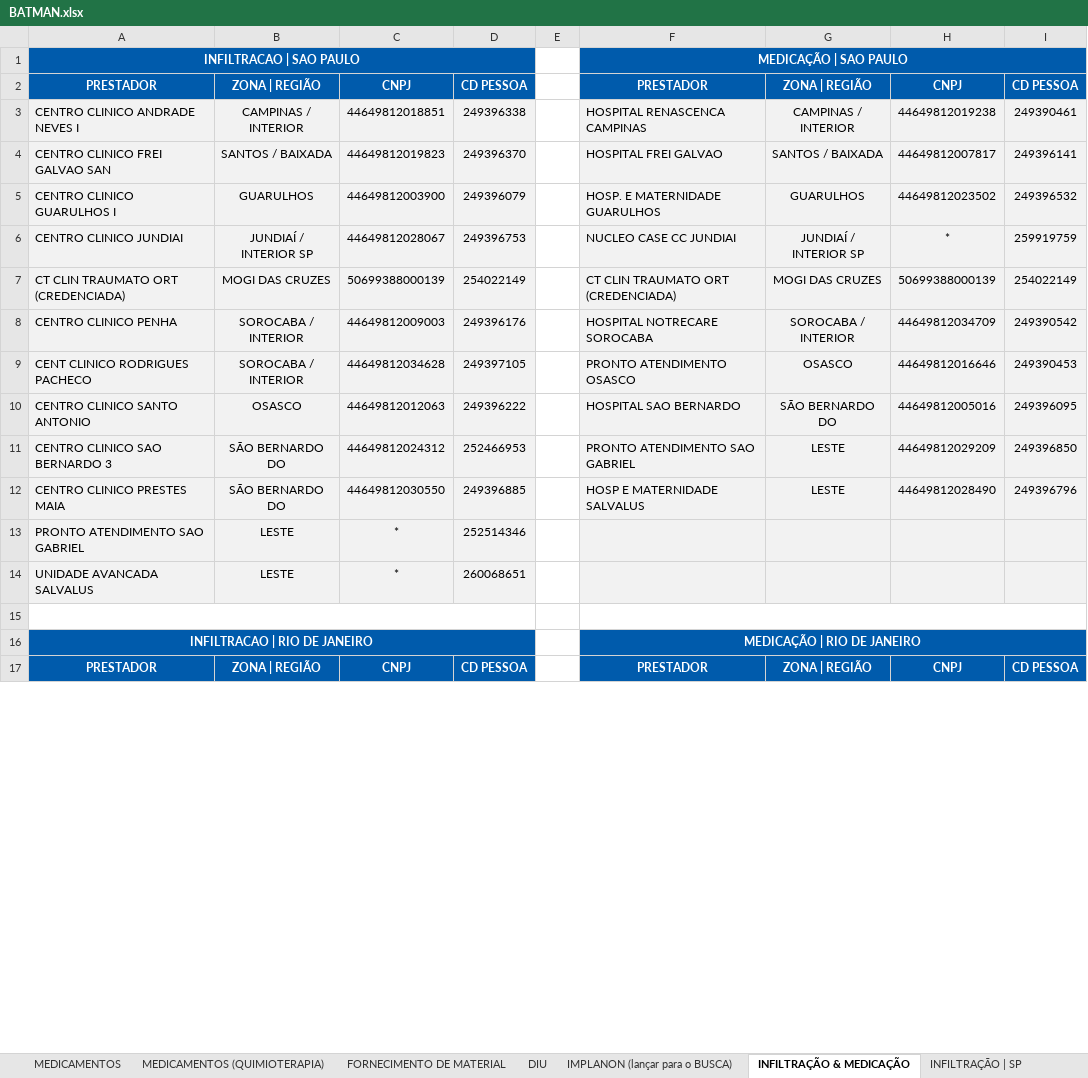
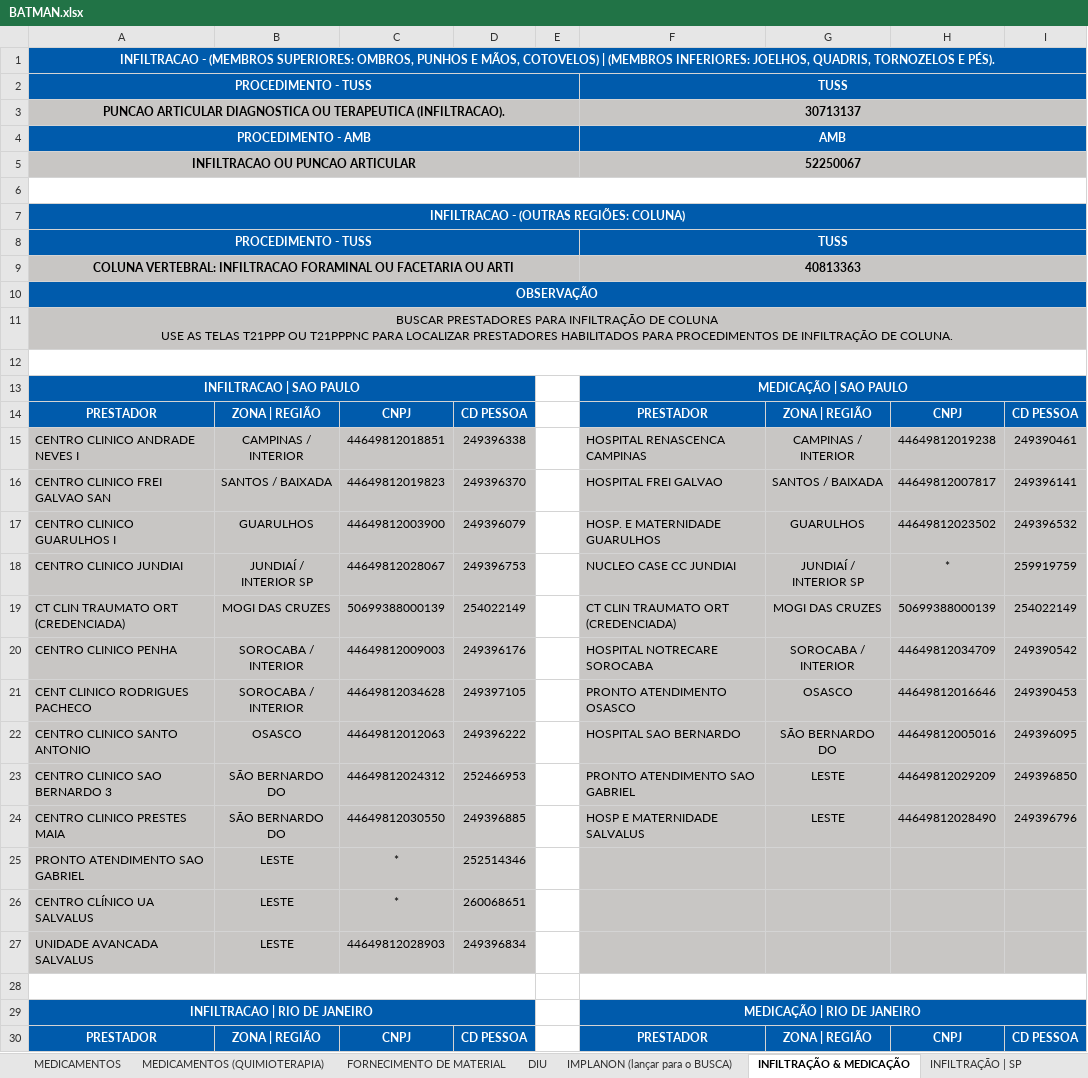
Before and after one commit to TH3EXE/MKACETE, an Excel workbook: BATMAN.xlsx, sheet INFILTRAÇÃO & MEDICAÇÃO, drawn as a sheet; only a part is shown; values as stored, in another font and other column widths than the file's, no borders; addresses are those after the commit; ↵ is a line break in a cell; the diff covers the shown part only; the diff names each change by its address in the sheet, - before the commit and + after, or states it on an @@ line.

```diff
--- a/BATMAN.xlsx (sheet INFILTRAÇÃO & MEDICAÇÃO)
+++ b/BATMAN.xlsx (sheet INFILTRAÇÃO & MEDICAÇÃO)
+row 1: INFILTRACAO - (MEMBROS SUPERIORES: OMBROS, PUNHOS E MÃOS, COTOVELOS) | (MEMBROS INFERIORES: JOELHOS, QUADRIS, TORNOZELOS E PÉS).
+row 2: PROCEDIMENTO - TUSS |  |  |  |  | TUSS
+row 3: PUNCAO ARTICULAR DIAGNOSTICA OU TERAPEUTICA (INFILTRACAO). |  |  |  |  | 30713137
+row 4: PROCEDIMENTO - AMB |  |  |  |  | AMB
+row 5: INFILTRACAO OU PUNCAO ARTICULAR |  |  |  |  | 52250067
+row 6: (empty)
+row 7: INFILTRACAO - (OUTRAS REGIÕES: COLUNA)
+row 8: PROCEDIMENTO - TUSS |  |  |  |  | TUSS
+row 9: COLUNA VERTEBRAL: INFILTRACAO FORAMINAL OU FACETARIA OU ARTI |  |  |  |  | 40813363
+row 10: OBSERVAÇÃO
+row 11: BUSCAR PRESTADORES PARA INFILTRAÇÃO DE COLUNA ↵ USE AS TELAS T21PPP OU T21PPPNC PARA LOCALIZAR PRESTADORES HABILITADOS PARA PROCEDIMENTOS DE INFILTRAÇÃO DE COLUNA.
+row 12: (empty)
-A15:D26 fill: #F2F2F2
+A15:D26 fill: #C8C6C4
-F15:I26 fill: #F2F2F2
+F15:I26 fill: #C8C6C4
-A26: UNIDADE AVANCADA SALVALUS
+A26: CENTRO CLÍNICO UA SALVALUS
+row 27: UNIDADE AVANCADA SALVALUS | LESTE | 44649812028903 | 249396834
```
Also changed, not shown: cell formats elsewhere in this sheet, sheet MEDICAMENTOS (QUIMIOTERAPIA), sheet MEDICAMENTOS, sheet LAVOISIER - DELBONI - | R.C, sheet CENTROS CLINICOS | R.P, sheet CENTROS CLINICOS | SP, sheet SÃO PAULO | ZONAS, 32 more sheets, other sheet tabs.
